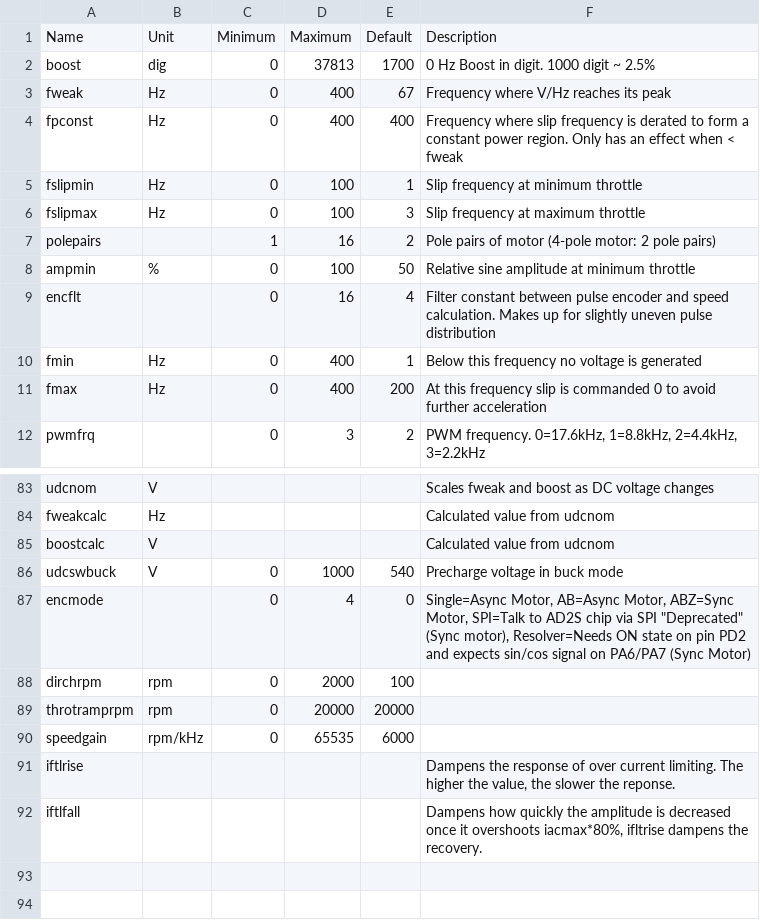
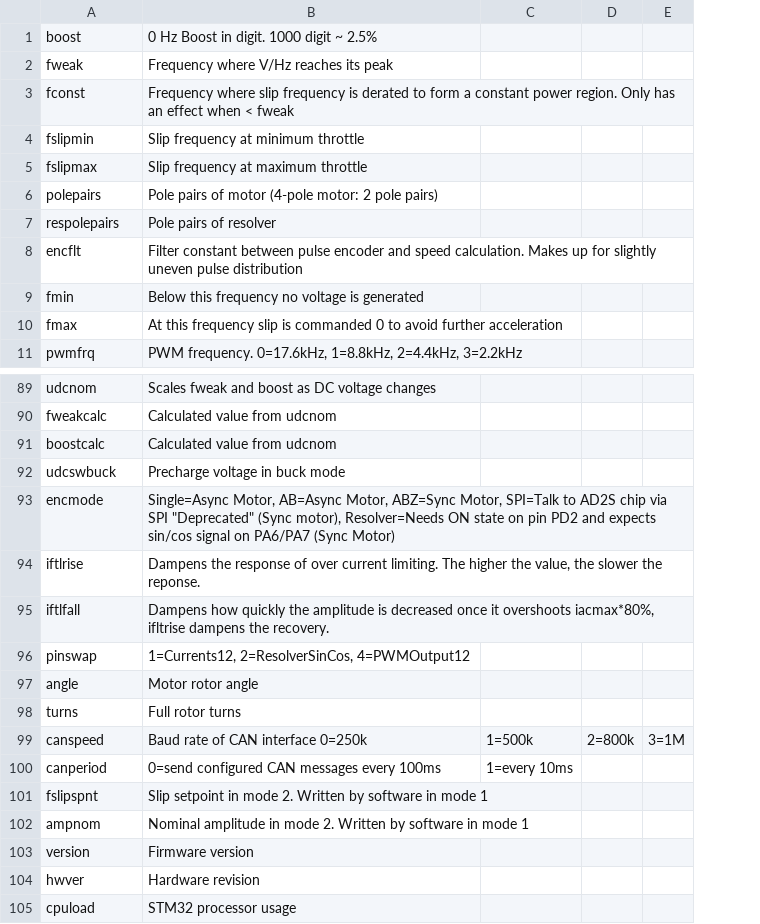
Before and after one commit to dimecho/Open-Inverter-WebInterface, a CSV file: Web/description.csv, drawn as a sheet; only a part is shown, gaps mark what is left out; removed rows and columns are numbered as before the commit, all else as after; the diff covers the shown part only; the diff names each change by its address in the sheet, - before the commit and + after, or states it on an @@ line.

```diff
--- a/Web/description.csv
+++ b/Web/description.csv
-column B, rows 2-6: dig | Hz | Hz | Hz | Hz; rows 10-11: Hz | Hz; rows 83-86: V | Hz | V | V
-column C, rows 2-7: 0 | 0 | 0 | 0 | 0 | 1; rows 9-12: all 0; rows 86-87: 0 | 0
-column D, rows 2-7: 37813 | 400 | 400 | 100 | 100 | 16; rows 9-12: 16 | 400 | 400 | 3; rows 86-87: 1000 | 4
-column E, rows 2-7: 1700 | 67 | 400 | 1 | 3 | 2; rows 9-12: 4 | 1 | 200 | 2; rows 86-87: 540 | 0
+column C, empty
+column D, empty
+column E, empty
-row 1: Name | Unit | Minimum | Maximum | Default | Description
-A3: fpconst
+A3: fconst
@@ row 8 moved to row 56: ampmin @@
+row 7: respolepairs | Pole pairs of resolver
-row 88: dirchrpm | rpm | 0 | 2000 | 100
-row 89: throtramprpm | rpm | 0 | 20000 | 20000
-row 90: speedgain | rpm/kHz | 0 | 65535 | 6000
+row 96: pinswap | 1=Currents12, 2=ResolverSinCos, 4=PWMOutput12
+row 97: angle | Motor rotor angle
+row 98: turns | Full rotor turns
+row 99: canspeed | Baud rate of CAN interface 0=250k | 1=500k | 2=800k | 3=1M
+row 100: canperiod | 0=send configured CAN messages every 100ms | 1=every 10ms
@@ row 49 moved to row 101: fslipspnt @@
@@ row 50 moved to row 102: ampnom @@
@@ row 51 moved to row 103: version @@
+row 104: hwver | Hardware revision
+row 105: cpuload | STM32 processor usage
```
Also changed, not shown: 10 added rows, 1 removed row and 15 moved rows elsewhere in this file, Web/tips.csv, 16 other files.
